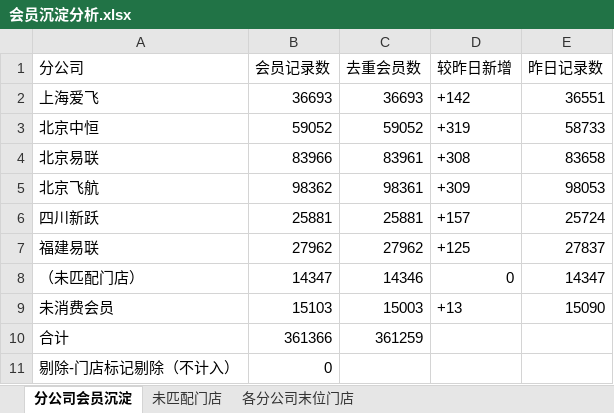
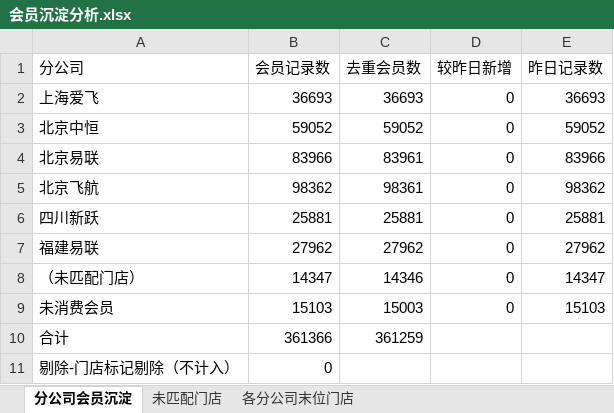
Before and after one commit to panghao007/retail-dashboard, an Excel workbook: member_deposit/会员沉淀分析.xlsx, sheet 分公司会员沉淀, drawn as a sheet; values as stored, in another font and other column widths than the file's, no borders; the diff names each change by its address in the sheet, - before the commit and + after, or states it on an @@ line.

```diff
--- a/member_deposit/会员沉淀分析.xlsx (sheet 分公司会员沉淀)
+++ b/member_deposit/会员沉淀分析.xlsx (sheet 分公司会员沉淀)
-D2 (较昨日新增): +142
+D2 (较昨日新增): 0
-E2 (昨日记录数): 36551
+E2 (昨日记录数): 36693
-D3 (较昨日新增): +319
+D3 (较昨日新增): 0
-E3 (昨日记录数): 58733
+E3 (昨日记录数): 59052
-D4 (较昨日新增): +308
+D4 (较昨日新增): 0
-E4 (昨日记录数): 83658
+E4 (昨日记录数): 83966
-D5 (较昨日新增): +309
+D5 (较昨日新增): 0
-E5 (昨日记录数): 98053
+E5 (昨日记录数): 98362
-D6 (较昨日新增): +157
+D6 (较昨日新增): 0
-E6 (昨日记录数): 25724
+E6 (昨日记录数): 25881
-D7 (较昨日新增): +125
+D7 (较昨日新增): 0
-E7 (昨日记录数): 27837
+E7 (昨日记录数): 27962
-D9 (较昨日新增): +13
+D9 (较昨日新增): 0
-E9 (昨日记录数): 15090
+E9 (昨日记录数): 15103
```
Also changed, not shown: 5 other files.
